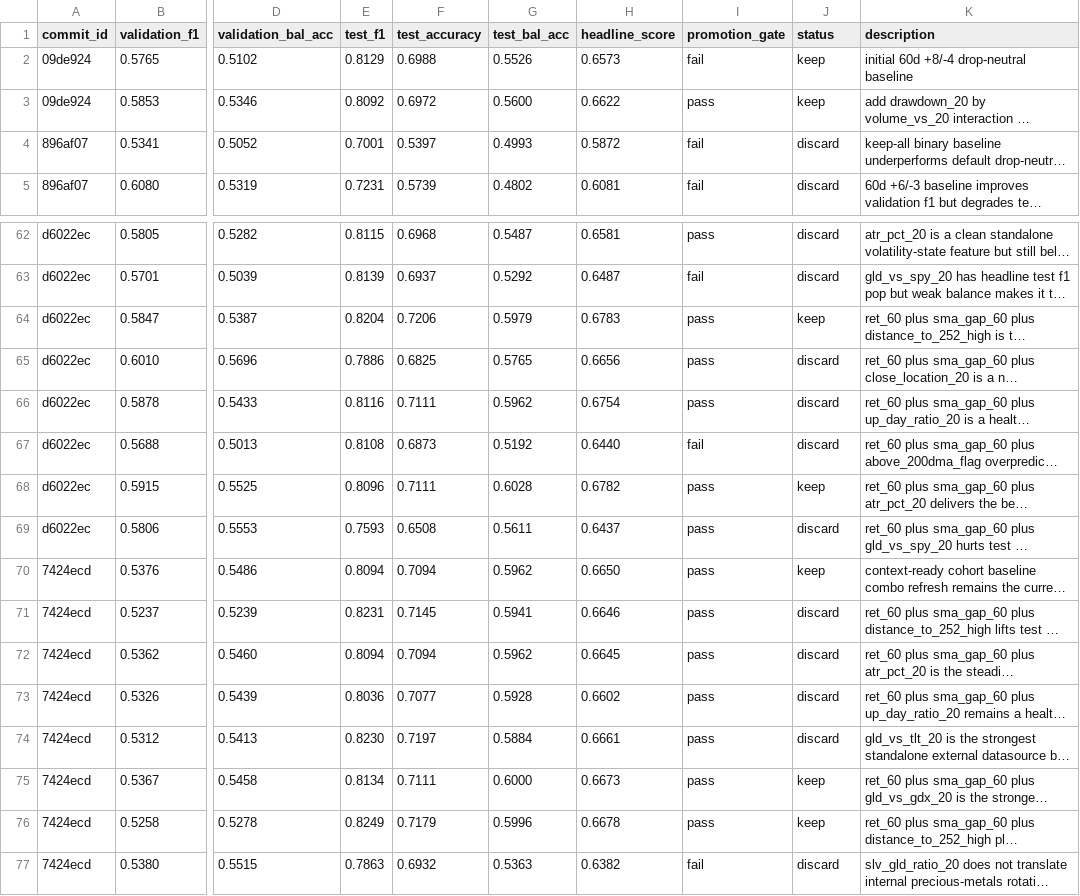
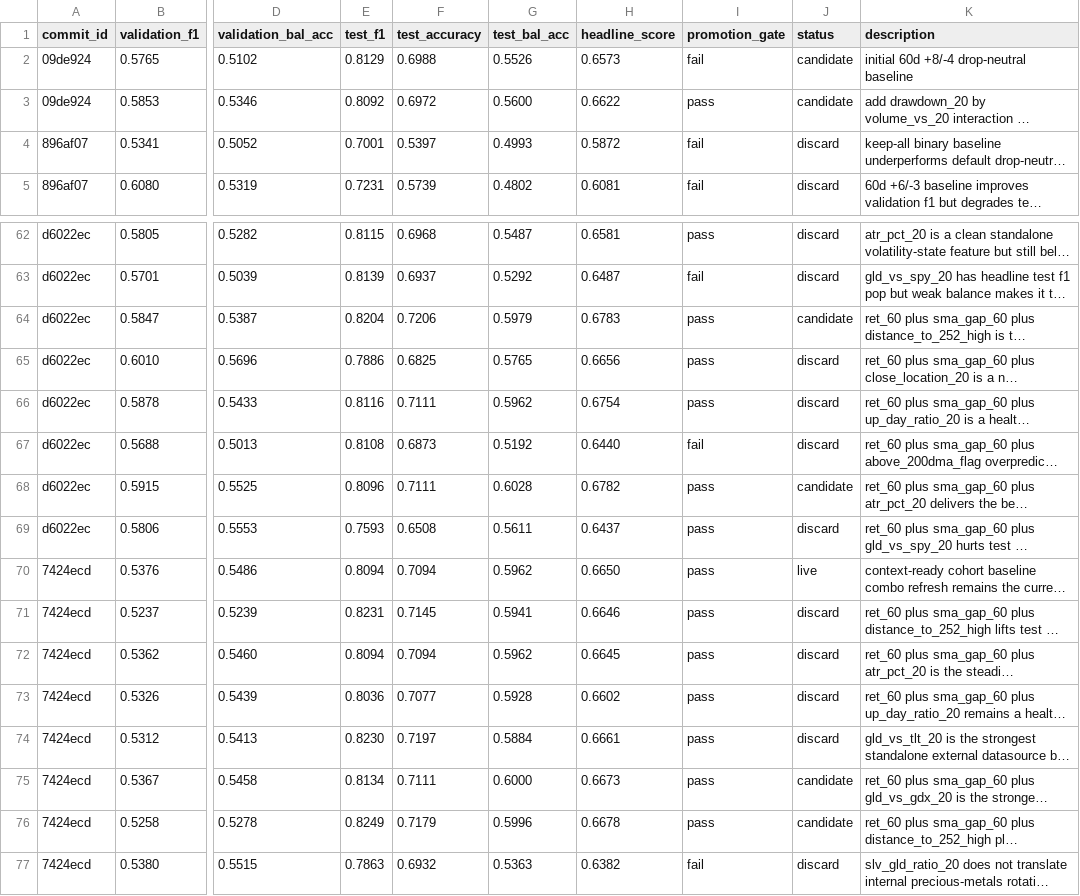
Before and after one commit to kaichieh/gld-swing-entry, a TSV file: results.tsv, drawn as a sheet; only a part is shown, gaps mark what is left out; long unchanged cells end in …; the diff covers the shown part only; the diff names each change by its address in the sheet, - before the commit and + after, or states it on an @@ line.

Commit message:
Clarify live versus candidate statuses

```diff
--- a/results.tsv
+++ b/results.tsv
-J2:J3 (status): keep
+J2:J3 (status): candidate
-J64 (status): keep
+J64 (status): candidate
-J68 (status): keep
+J68 (status): candidate
-J70 (status): keep
+J70 (status): live
-J75:J76 (status): keep
+J75:J76 (status): candidate
```
Also changed, not shown: 10 edited cells elsewhere in this file, 2 other files.
